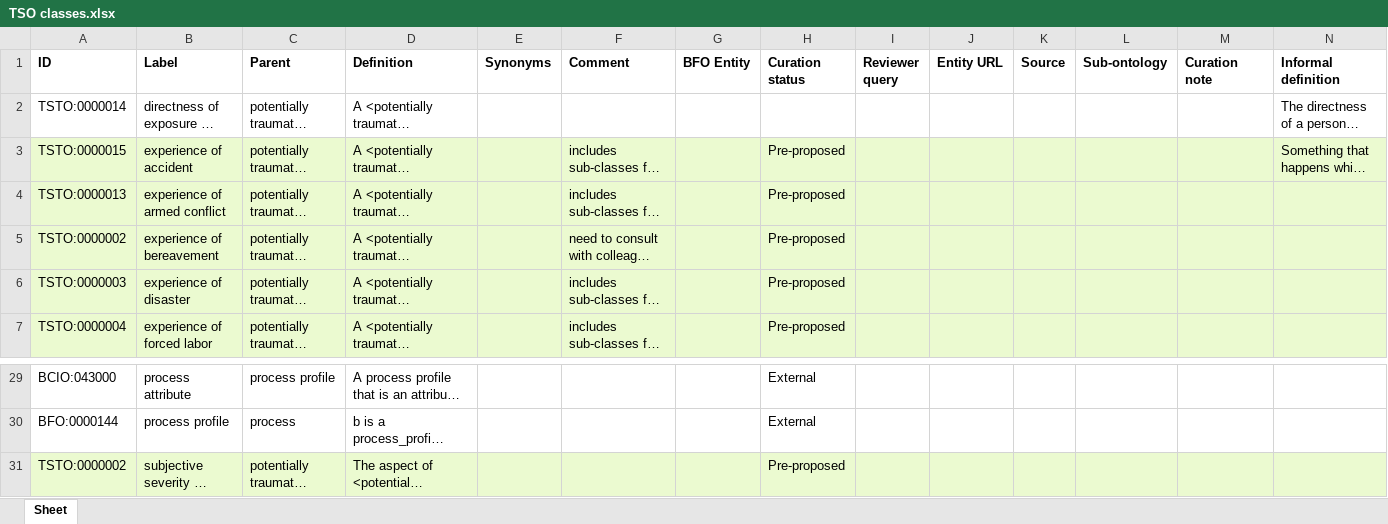
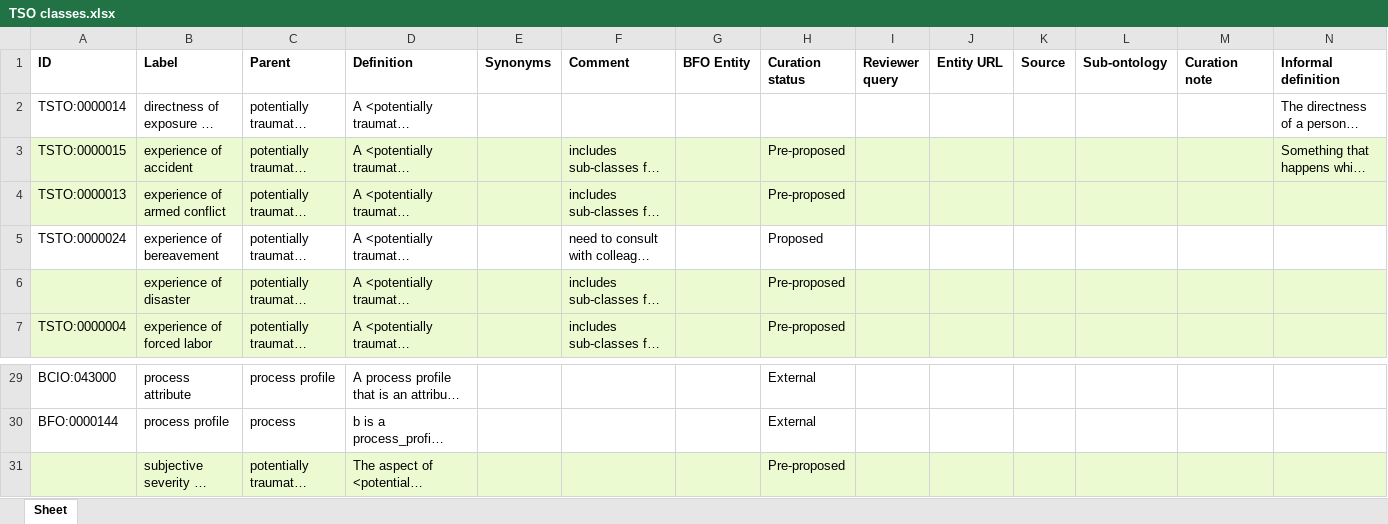
Before and after one commit to robertjwest/Potentially-Traumatic-Experiences-Ontology, an Excel workbook: TSO classes.xlsx, sheet Sheet, drawn as a sheet; only a part is shown, gaps mark what is left out; long unchanged cells end in …; values as stored, in another font and other column widths than the file's, no borders; the diff covers the shown part only; the diff names each change by its address in the sheet, - before the commit and + after, or states it on an @@ line.

Commit message:
Updating TSO classes.xlsx

```diff
--- a/TSO classes.xlsx (sheet Sheet)
+++ b/TSO classes.xlsx (sheet Sheet)
-A5 (ID): TSTO:0000002
+A5 (ID): TSTO:0000024
-A5:N5 fill: #EBFAD0
+A5:N5 fill: none
-H5 (Curation status): Pre-proposed
+H5 (Curation status): Proposed
-A6 (ID): TSTO:0000003
+A6 (ID): (empty)
-A31 (ID): TSTO:0000002
+A31 (ID): (empty)
```
Also changed, not shown: cell formats elsewhere in this sheet.
